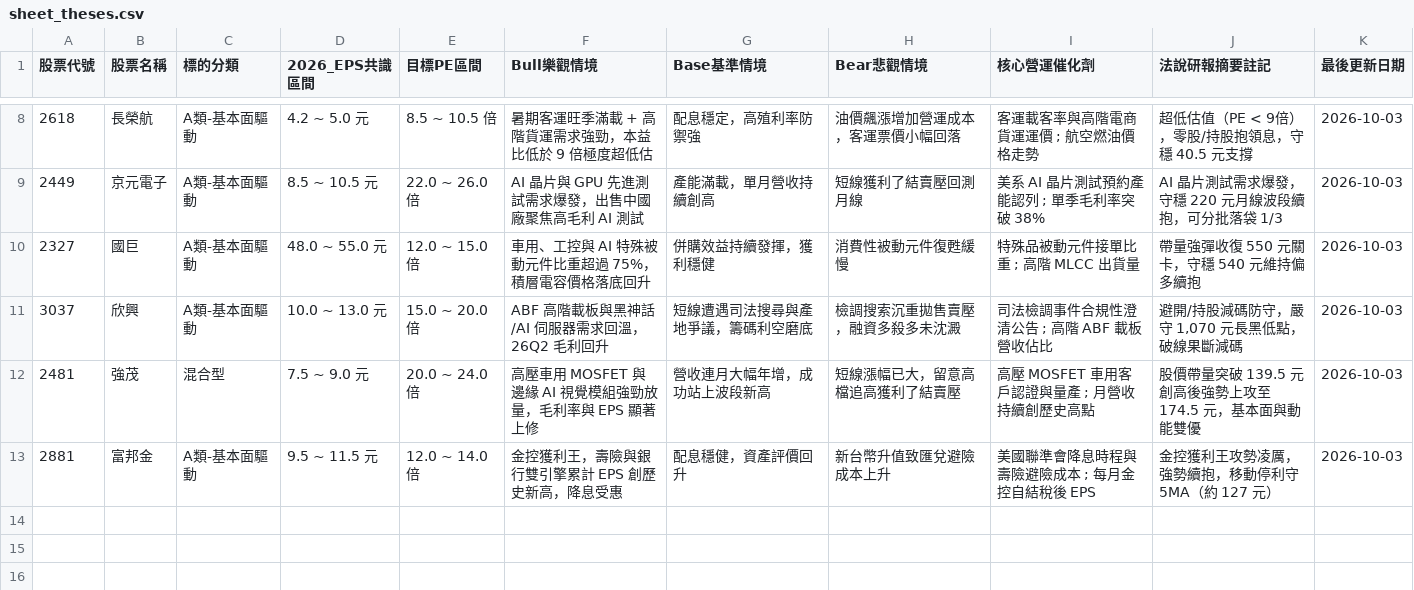
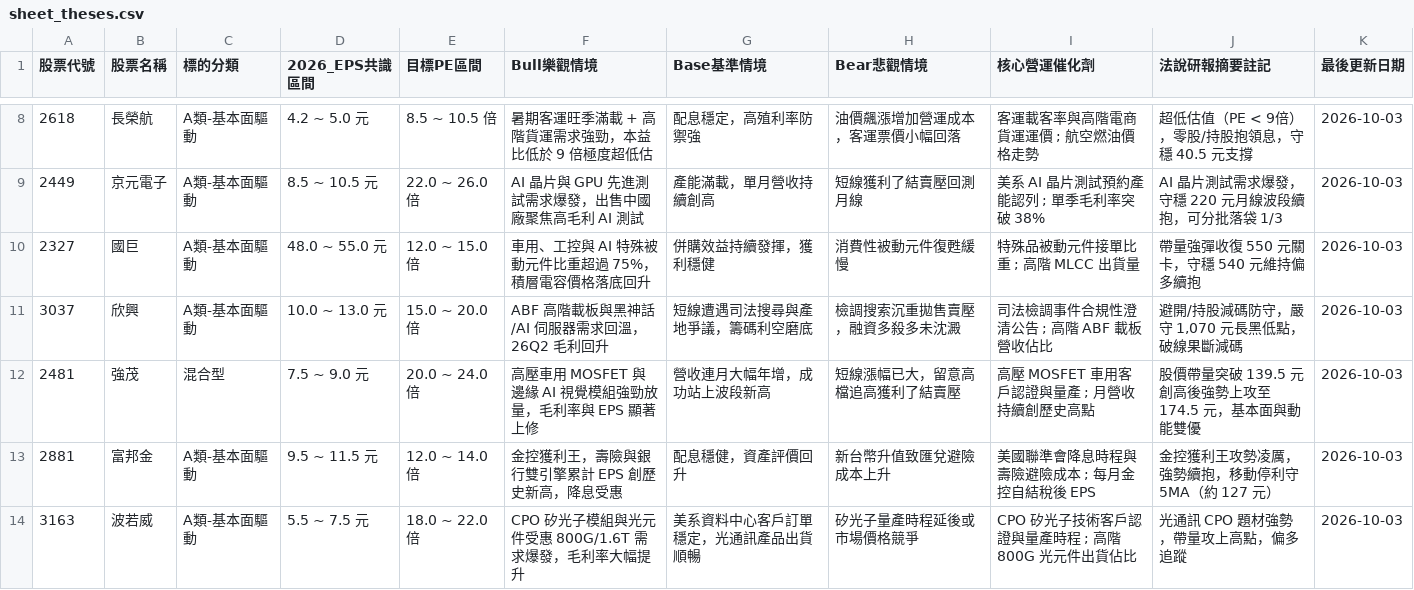
Before and after one commit to Jou-chiang/stock-dashboard, a CSV file: sheet_theses.csv, drawn as a sheet; only a part is shown, gaps mark what is left out.

```diff
--- a/sheet_theses.csv
+++ b/sheet_theses.csv
@@ -13 +13,2 @@
 2881,富邦金,A類-基本面驅動,9.5 ~ 11.5 元,12.0 ~ 14.0 倍,金控獲利王，壽險與銀行雙引擎累計 EPS 創歷史新高，降息受惠,配息穩健，資產評價回升,新台幣升值致匯兌避險成本上升,美國聯準會降息時程與壽險避險成本 ; 每月金控自結稅後 EPS,金控獲利王攻勢凌厲，強勢續抱，移動停利守 5MA（約 127 元）,2026-10-03
+3163,波若威,A類-基本面驅動,5.5 ~ 7.5 元,18.0 ~ 22.0 倍,CPO 矽光子模組與光元件受惠 800G/1.6T 需求爆發，毛利率大幅提升,美系資料中心客戶訂單穩定，光通訊產品出貨順暢,矽光子量產時程延後或市場價格競爭,CPO 矽光子技術客戶認證與量產時程 ; 高階 800G 光元件出貨佔比,光通訊 CPO 題材強勢，帶量攻上高點，偏多追蹤,2026-10-03
```
Also changed, not shown: 2 other files.
